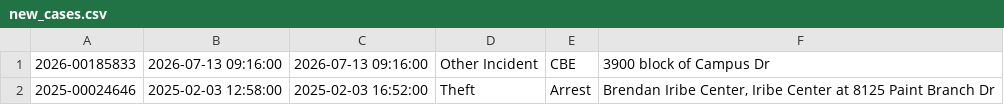
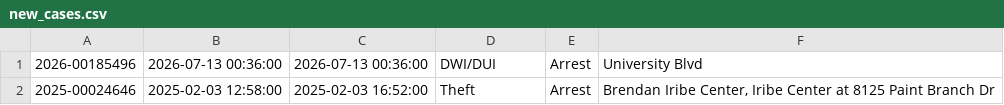
Before and after one commit to dwillis/umpd-logs, a CSV file: data/new_cases.csv, drawn as a sheet; removed rows and columns are numbered as before the commit, all else as after; the diff names each change by its address in the sheet, - before the commit and + after, or states it on an @@ line.

```diff
--- a/data/new_cases.csv
+++ b/data/new_cases.csv
-row 1: 2026-00185833 | 2026-07-13 09:16:00 | 2026-07-13 09:16:00 | Other Incident | CBE | 3900 block of Campus Dr
+row 1: 2026-00185496 | 2026-07-13 00:36:00 | 2026-07-13 00:36:00 | DWI/DUI | Arrest | University Blvd
```
Also changed, not shown: data/all-police-arrests.csv, 2 other files.
